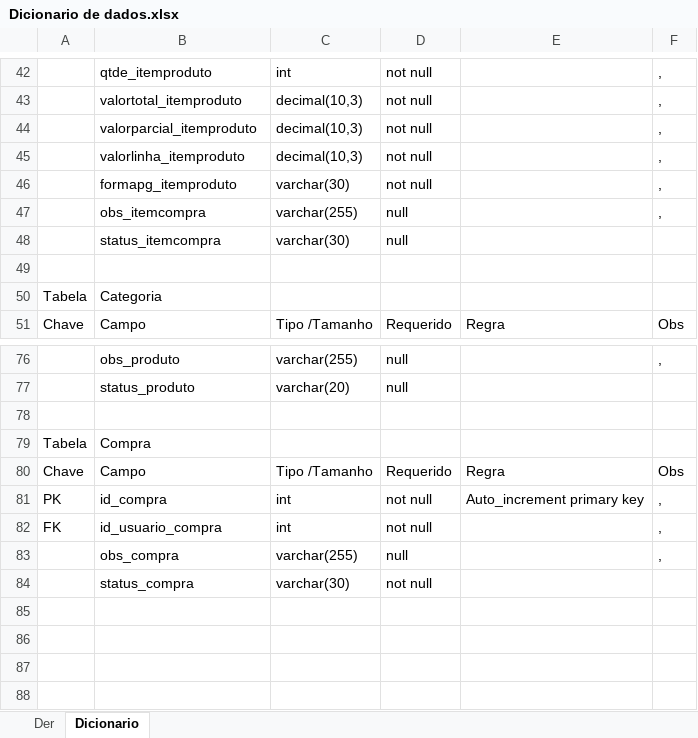
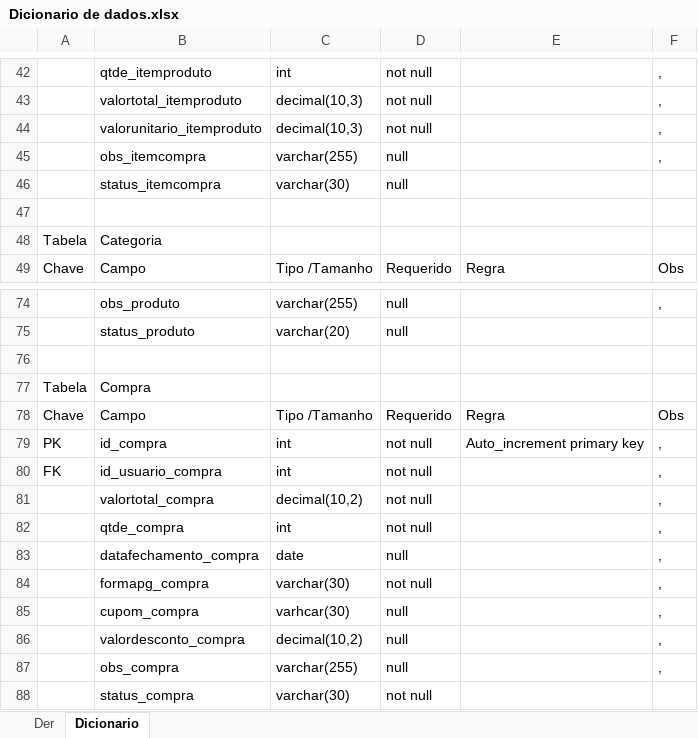
Before and after one commit to gabrieldeiro/ProjetoAjol, an Excel workbook: Banco de dados/Dicionario de dados.xlsx, sheet Dicionario, drawn as a sheet; only a part is shown, gaps mark what is left out; values as stored, in another font and other column widths than the file's, no borders; removed rows and columns are numbered as before the commit, all else as after; the diff names each change by its address in the sheet, - before the commit and + after, or states it on an @@ line.

Commit message:
Update Dicionario de dados.xlsx

```diff
--- a/Banco de dados/Dicionario de dados.xlsx (sheet Dicionario)
+++ b/Banco de dados/Dicionario de dados.xlsx (sheet Dicionario)
-row 44:  | valorparcial_itemproduto | decimal(10,3) | not null |  | ,
-B44: valorlinha_itemproduto
+B44: valorunitario_itemproduto
-row 46:  | formapg_itemproduto | varchar(30) | not null |  | ,
+row 81:  | valortotal_compra | decimal(10,2) | not null |  | ,
+row 82:  | qtde_compra | int | not null |  | ,
+row 83:  | datafechamento_compra | date | null |  | ,
+row 84:  | formapg_compra | varchar(30) | not null |  | ,
+row 85:  | cupom_compra | varhcar(30) | null |  | ,
+row 86:  | valordesconto_compra | decimal(10,2) | null |  | ,
```
